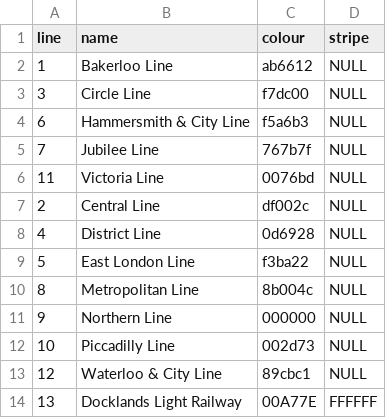
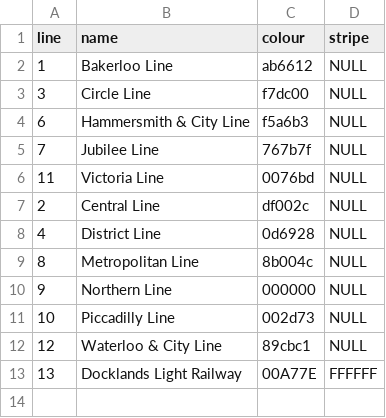
Before and after one commit to Gabo46/R-Data-Science, a CSV file: data/london_lines.csv, drawn as a sheet.

```diff
--- a/data/london_lines.csv
+++ b/data/london_lines.csv
@@ -8,3 +8,2 @@
 4,"District Line","0d6928",NULL
-5,"East London Line","f3ba22",NULL
 8,"Metropolitan Line","8b004c",NULL
```
Also changed, not shown: data/london_stations.csv, 4 other files.
